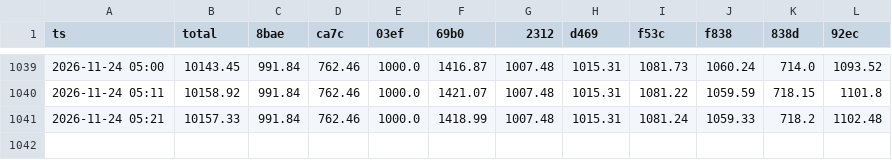
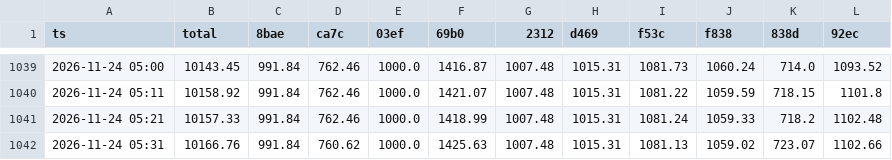
Before and after one commit to eriphelo15/nexus-replicator, a CSV file: v1/resumen.csv, drawn as a sheet; only a part is shown, gaps mark what is left out; the diff names each change by its address in the sheet, - before the commit and + after, or states it on an @@ line.

Commit message:
perps 2026-11-24 05:39

```diff
--- a/v1/resumen.csv
+++ b/v1/resumen.csv
+row 1042: 2026-11-24 05:31 | 10166.76 | 991.84 | 760.62 | 1000.0 | 1425.63 | 1007.48 | 1015.31 | 1081.13 | 1059.02 | 723.07 | 1102.66
```
